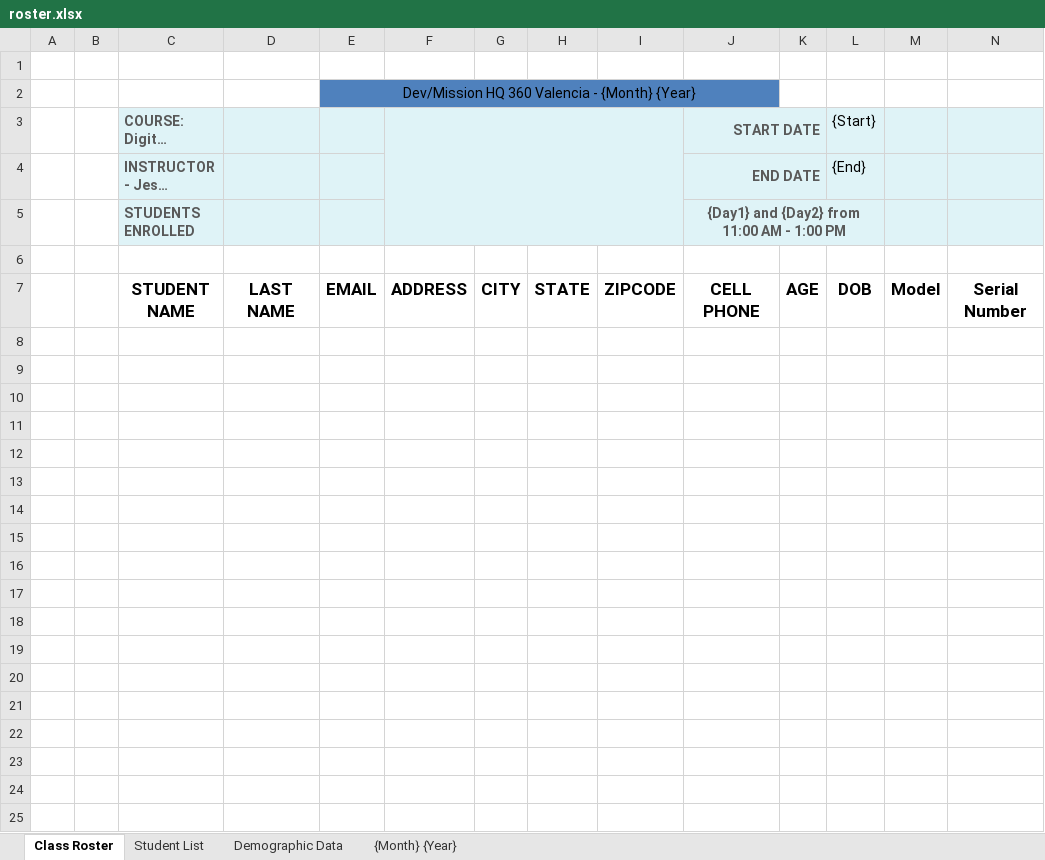
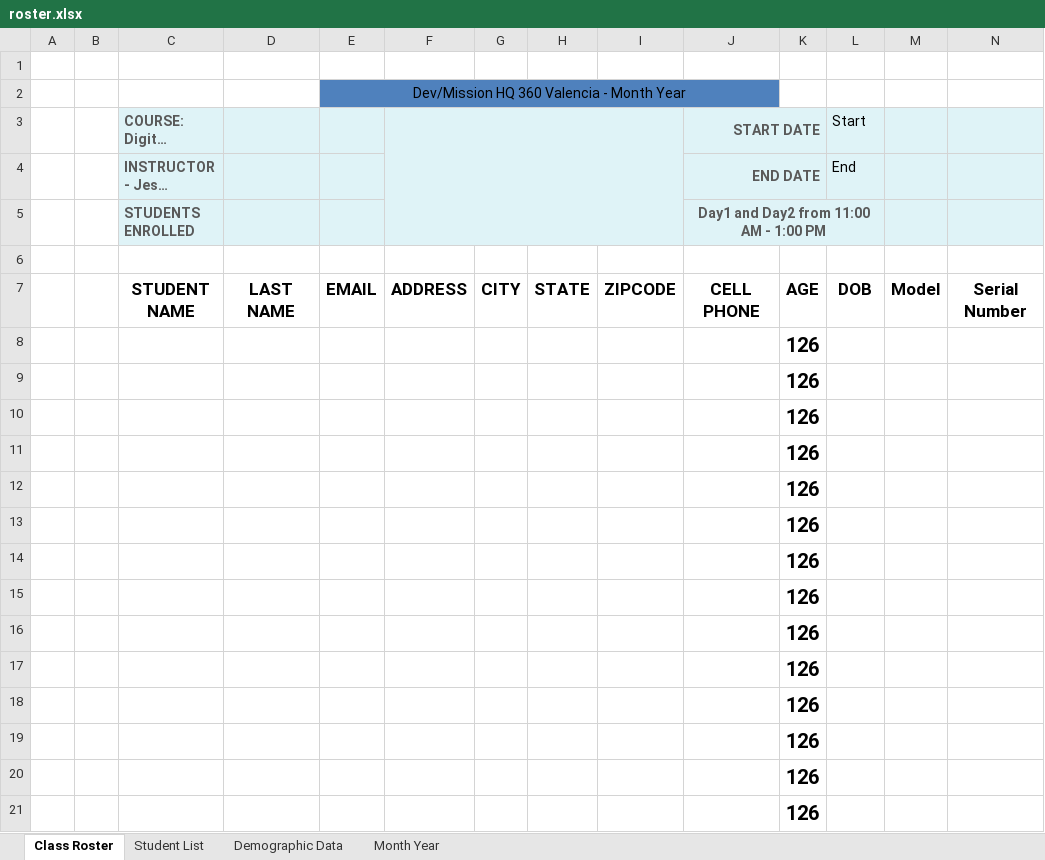
Before and after one commit to JesusEArambula/create-directories, an Excel workbook: class documents/roster.xlsx, sheet Class Roster, drawn as a sheet; long unchanged cells end in …; values as stored, in another font and other column widths than the file's, no borders; charts and pictures not drawn; the diff names each change by its address in the sheet, - before the commit and + after, or states it on an @@ line.

Commit message:
Updated class documents and months/days in spanish
Annoying .DS_Stor file keeps popping up
I have to deal with that later...

```diff
--- a/class documents/roster.xlsx (sheet Class Roster)
+++ b/class documents/roster.xlsx (sheet Class Roster)
-sheet tab: {Month} {Year}
+sheet tab: Month Year
-E2: Dev/Mission HQ 360 Valencia - {Month} {Year}
+E2: Dev/Mission HQ 360 Valencia - Month Year
-L3: {Start}
+L3: Start
-L4 (Start): {End}
+L4 (Start): End
-J5 (START DATE): {Day1} and {Day2} from 11:00 AM - 1:00 PM
+J5 (START DATE): Day1 and Day2 from 11:00 AM - 1:00 PM
+row 8:  |  |  |  |  |  |  |  |  |  | 126
+row 9:  |  |  |  |  |  |  |  |  |  | 126
+row 10:  |  |  |  |  |  |  |  |  |  | 126
+row 11:  |  |  |  |  |  |  |  |  |  | 126
+row 12:  |  |  |  |  |  |  |  |  |  | 126
+row 13:  |  |  |  |  |  |  |  |  |  | 126
+row 14:  |  |  |  |  |  |  |  |  |  | 126
+row 15:  |  |  |  |  |  |  |  |  |  | 126
+row 16:  |  |  |  |  |  |  |  |  |  | 126
+row 17:  |  |  |  |  |  |  |  |  |  | 126
+row 18:  |  |  |  |  |  |  |  |  |  | 126
+row 19:  |  |  |  |  |  |  |  |  |  | 126
+row 20:  |  |  |  |  |  |  |  |  |  | 126
+row 21:  |  |  |  |  |  |  |  |  |  | 126
```
Also changed, not shown: sheet Month Year, sheet Student List, sheet Demographic Data, charts or pictures, class documents/schedule.xlsx, 39 other files.
